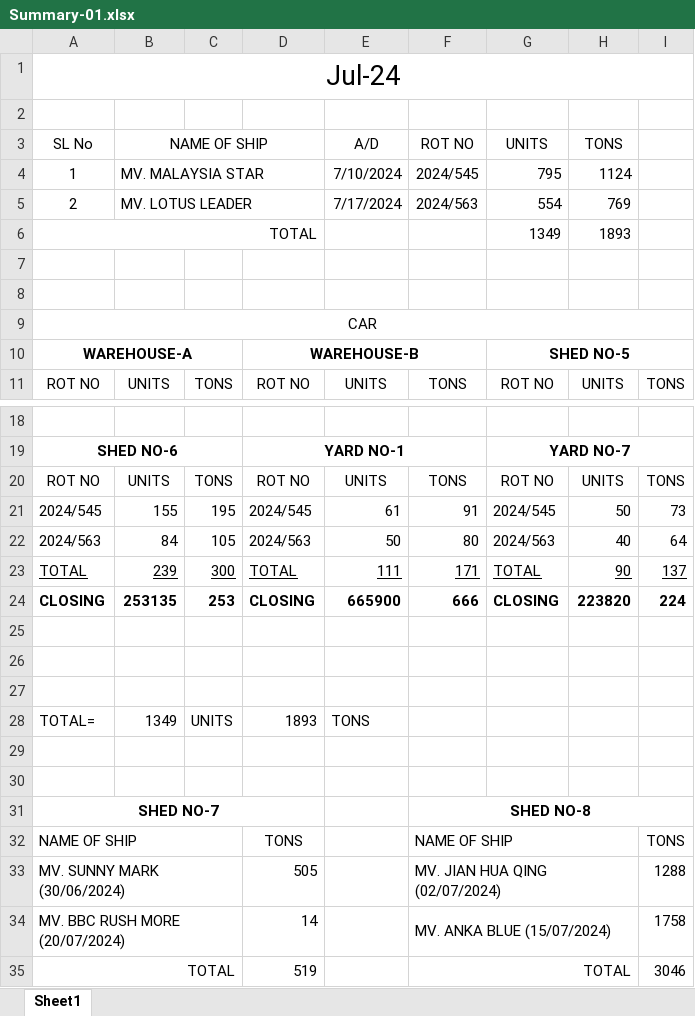
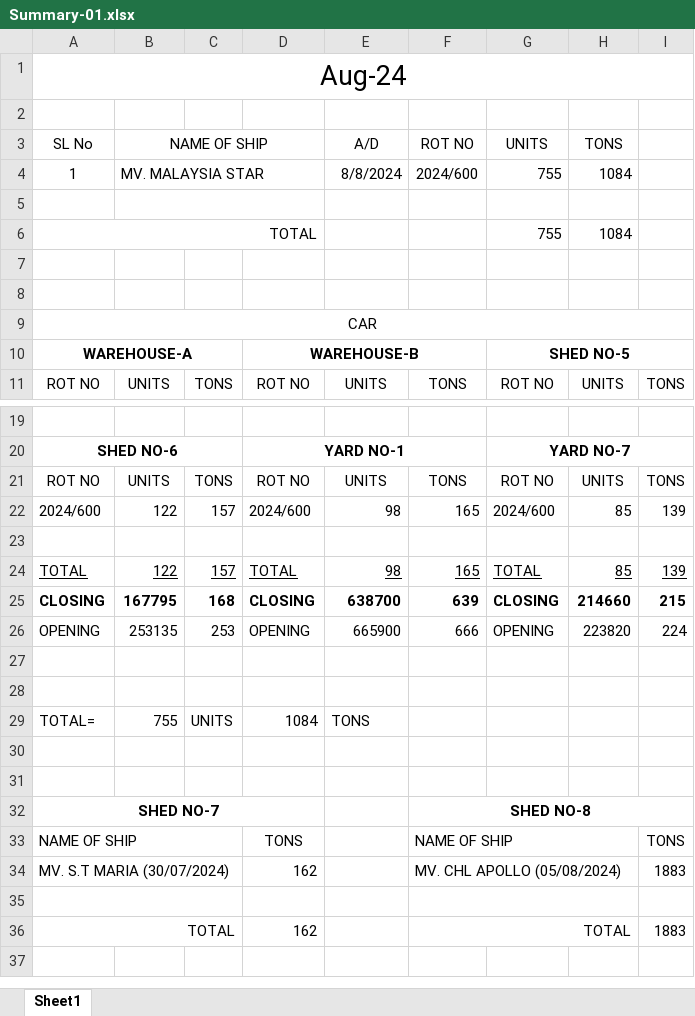
Before and after one commit to revenueNreturn/01.-Official, an Excel workbook: 03. Satprokar Work/01. Satprokar Primary Work/Summary-01.xlsx, sheet Sheet1, drawn as a sheet; only a part is shown, gaps mark what is left out; values as stored, in another font and other column widths than the file's, no borders; removed rows and columns are numbered as before the commit, all else as after; the diff covers the shown part only; the diff names each change by its address in the sheet, - before the commit and + after, or states it on an @@ line.

```diff
--- a/03. Satprokar Work/01. Satprokar Primary Work/Summary-01.xlsx (sheet Sheet1)
+++ b/03. Satprokar Work/01. Satprokar Primary Work/Summary-01.xlsx (sheet Sheet1)
-A1 (SL No): Jul-24
+A1 (SL No): Aug-24
-E4 (A/D): 7/10/2024
+E4 (A/D): 8/8/2024
-F4 (ROT NO): 2024/545
+F4 (ROT NO): 2024/600
-G4 (UNITS): 795
+G4 (UNITS): 755
-H4 (TONS): 1124
+H4 (TONS): 1084
-row 5: 2 | MV. LOTUS LEADER |  |  | 7/17/2024 | 2024/563 | 554 | 769
+row 5: (empty)
-G6 (UNITS): 1349
+G6 (UNITS): 755
-H6 (TONS): 1893
+H6 (TONS): 1084
-row 21: 2024/545 | 155 | 195 | 2024/545 | 61 | 91 | 2024/545 | 50 | 73
+row 22: 2024/600 | 122 | 157 | 2024/600 | 98 | 165 | 2024/600 | 85 | 139
-row 23: 2024/563 | 84 | 105 | 2024/563 | 50 | 80 | 2024/563 | 40 | 64
+row 23: (empty)
-B24 (NAME OF SHIP): 239
+B24 (NAME OF SHIP): 122
-C24: 300
+C24: 157
-E24 (A/D): 111
+E24 (A/D): 98
-F24 (ROT NO): 171
+F24 (ROT NO): 165
-H24 (TONS): 90
+H24 (TONS): 85
-I24: 137
+I24: 139
+row 25: CLOSING | 167795 | 168 | CLOSING | 638700 | 639 | CLOSING | 214660 | 215
-A26 (SL No): CLOSING
+A26 (SL No): OPENING
-A26:I26 bold: on
+A26:I26 bold: off
-D26: CLOSING
+D26: OPENING
-G26 (UNITS): CLOSING
+G26 (UNITS): OPENING
-row 27: (empty)
-B29 (NAME OF SHIP): 1349
+B29 (NAME OF SHIP): 755
-D29: 1893
+D29: 1084
-row 33: MV. SUNNY MARK (30/06/2024) |  |  | 505 |  | MV. JIAN HUA QING (02/07/2024) |  |  | 1288
+row 34: MV. S.T MARIA (30/07/2024) |  |  | 162 |  | MV. CHL APOLLO (05/08/2024) |  |  | 1883
-row 35: MV. BBC RUSH MORE (20/07/2024) |  |  | 14 |  | MV. ANKA BLUE (15/07/2024) |  |  | 1758
+row 35: (empty)
-D36: 519
+D36: 162
-I36: 3046
+I36: 1883
```
Also changed, not shown: 2 added rows, 1 removed row, 18 edited cells and cell formats elsewhere in this sheet, formulas that keep their value, 00. Misc/04. মোংলা বন্দরে আমদানিকৃত গাড়ির রাজস্ব আয়ের বিবরণ/মোংলা বন্দরে আমদানিকৃত গাড়ির রাজস্ব আয়ের বিবরণ.xlsx, 03. Satprokar Work/01. Satprokar Primary Work/Summary-02.xlsx, 32 other files.
